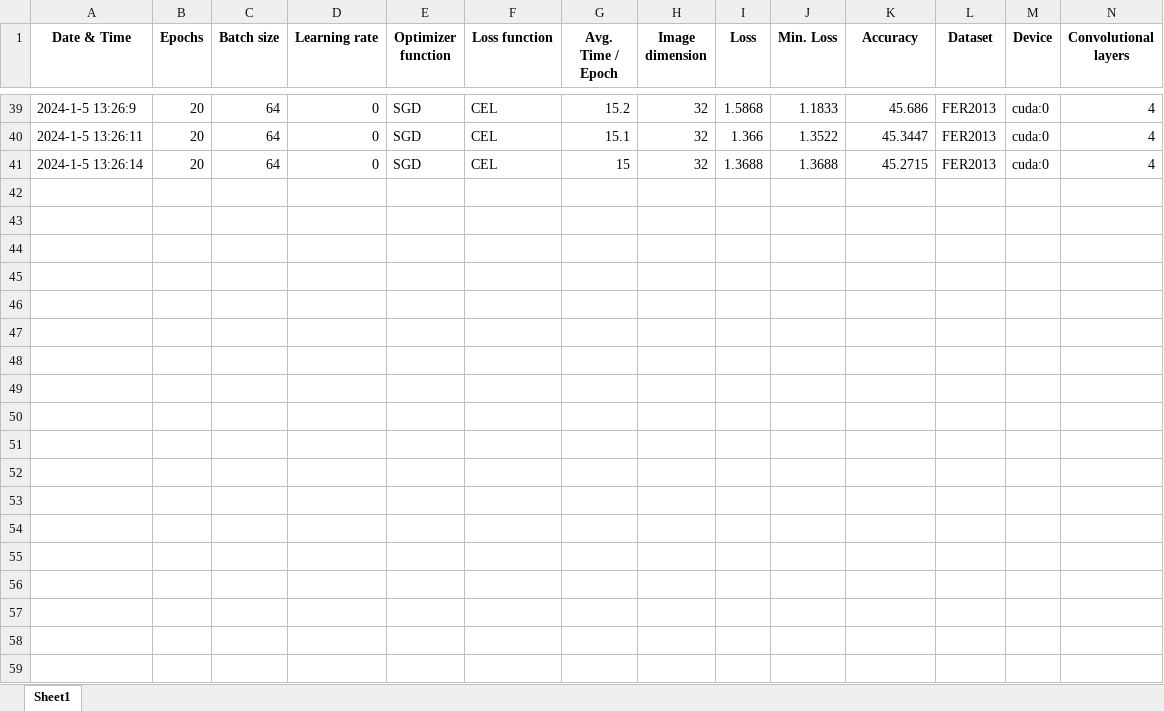
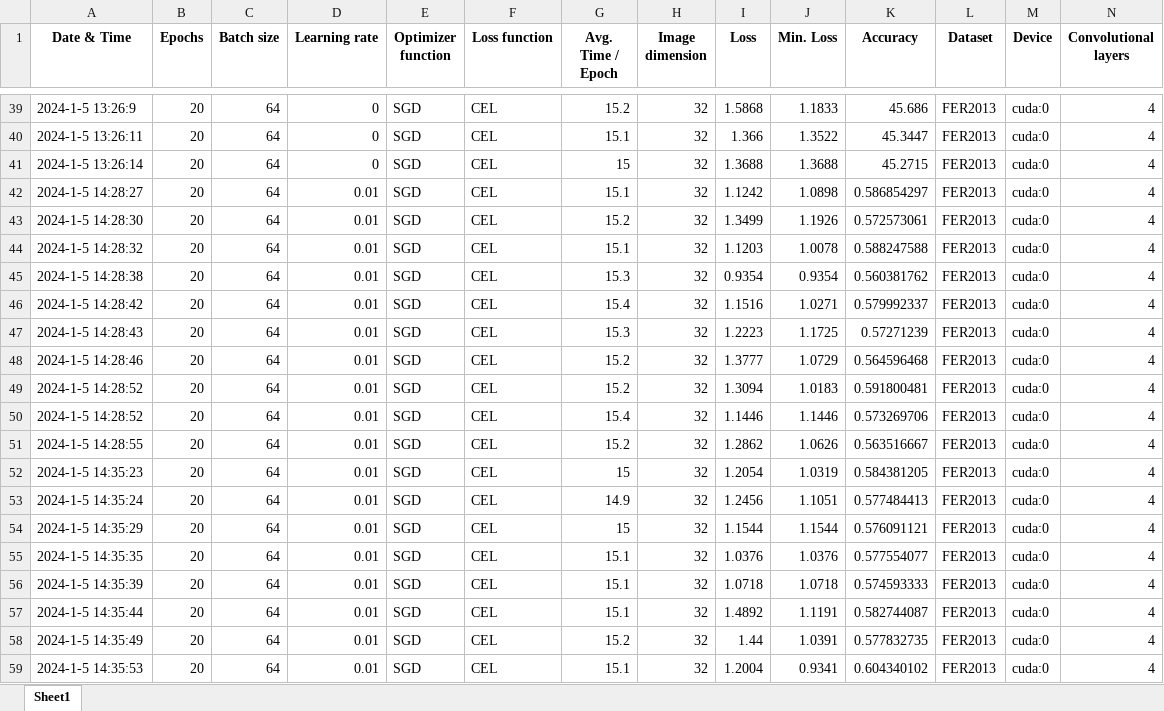
Before and after one commit to Warlour/02461-Exam-Project, an Excel workbook: sgd.xlsx, sheet Sheet1, drawn as a sheet; only a part is shown, gaps mark what is left out; values as stored, in another font and other column widths than the file's, no borders; rows hold the shown columns only; the diff covers the shown part only; the diff names each change by its address in the sheet, - before the commit and + after, or states it on an @@ line.

```diff
--- a/sgd.xlsx (sheet Sheet1)
+++ b/sgd.xlsx (sheet Sheet1)
+row 42: 2024-1-5 14:28:27 | 20 | 64 | 0.01 | SGD | CEL | 15.1 | 32 | 1.1242 | 1.0898 | 0.586854297 | FER2013 | cuda:0 | 4
+row 43: 2024-1-5 14:28:30 | 20 | 64 | 0.01 | SGD | CEL | 15.2 | 32 | 1.3499 | 1.1926 | 0.572573061 | FER2013 | cuda:0 | 4
+row 44: 2024-1-5 14:28:32 | 20 | 64 | 0.01 | SGD | CEL | 15.1 | 32 | 1.1203 | 1.0078 | 0.588247588 | FER2013 | cuda:0 | 4
+row 45: 2024-1-5 14:28:38 | 20 | 64 | 0.01 | SGD | CEL | 15.3 | 32 | 0.9354 | 0.9354 | 0.560381762 | FER2013 | cuda:0 | 4
+row 46: 2024-1-5 14:28:42 | 20 | 64 | 0.01 | SGD | CEL | 15.4 | 32 | 1.1516 | 1.0271 | 0.579992337 | FER2013 | cuda:0 | 4
+row 47: 2024-1-5 14:28:43 | 20 | 64 | 0.01 | SGD | CEL | 15.3 | 32 | 1.2223 | 1.1725 | 0.57271239 | FER2013 | cuda:0 | 4
+row 48: 2024-1-5 14:28:46 | 20 | 64 | 0.01 | SGD | CEL | 15.2 | 32 | 1.3777 | 1.0729 | 0.564596468 | FER2013 | cuda:0 | 4
+row 49: 2024-1-5 14:28:52 | 20 | 64 | 0.01 | SGD | CEL | 15.2 | 32 | 1.3094 | 1.0183 | 0.591800481 | FER2013 | cuda:0 | 4
+row 50: 2024-1-5 14:28:52 | 20 | 64 | 0.01 | SGD | CEL | 15.4 | 32 | 1.1446 | 1.1446 | 0.573269706 | FER2013 | cuda:0 | 4
+row 51: 2024-1-5 14:28:55 | 20 | 64 | 0.01 | SGD | CEL | 15.2 | 32 | 1.2862 | 1.0626 | 0.563516667 | FER2013 | cuda:0 | 4
+row 52: 2024-1-5 14:35:23 | 20 | 64 | 0.01 | SGD | CEL | 15 | 32 | 1.2054 | 1.0319 | 0.584381205 | FER2013 | cuda:0 | 4
+row 53: 2024-1-5 14:35:24 | 20 | 64 | 0.01 | SGD | CEL | 14.9 | 32 | 1.2456 | 1.1051 | 0.577484413 | FER2013 | cuda:0 | 4
+row 54: 2024-1-5 14:35:29 | 20 | 64 | 0.01 | SGD | CEL | 15 | 32 | 1.1544 | 1.1544 | 0.576091121 | FER2013 | cuda:0 | 4
+row 55: 2024-1-5 14:35:35 | 20 | 64 | 0.01 | SGD | CEL | 15.1 | 32 | 1.0376 | 1.0376 | 0.577554077 | FER2013 | cuda:0 | 4
+row 56: 2024-1-5 14:35:39 | 20 | 64 | 0.01 | SGD | CEL | 15.1 | 32 | 1.0718 | 1.0718 | 0.574593333 | FER2013 | cuda:0 | 4
+row 57: 2024-1-5 14:35:44 | 20 | 64 | 0.01 | SGD | CEL | 15.1 | 32 | 1.4892 | 1.1191 | 0.582744087 | FER2013 | cuda:0 | 4
+row 58: 2024-1-5 14:35:49 | 20 | 64 | 0.01 | SGD | CEL | 15.2 | 32 | 1.44 | 1.0391 | 0.577832735 | FER2013 | cuda:0 | 4
+row 59: 2024-1-5 14:35:53 | 20 | 64 | 0.01 | SGD | CEL | 15.1 | 32 | 1.2004 | 0.9341 | 0.604340102 | FER2013 | cuda:0 | 4
```
Also changed, not shown: 22 added rows elsewhere in this sheet, 40 other files.
